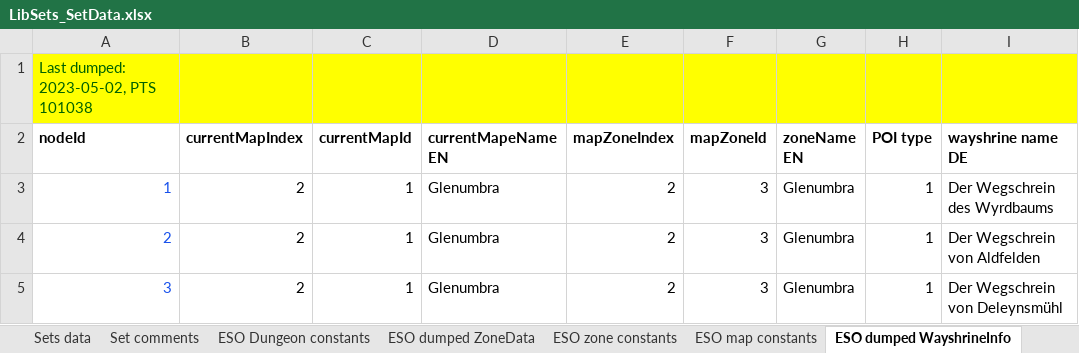
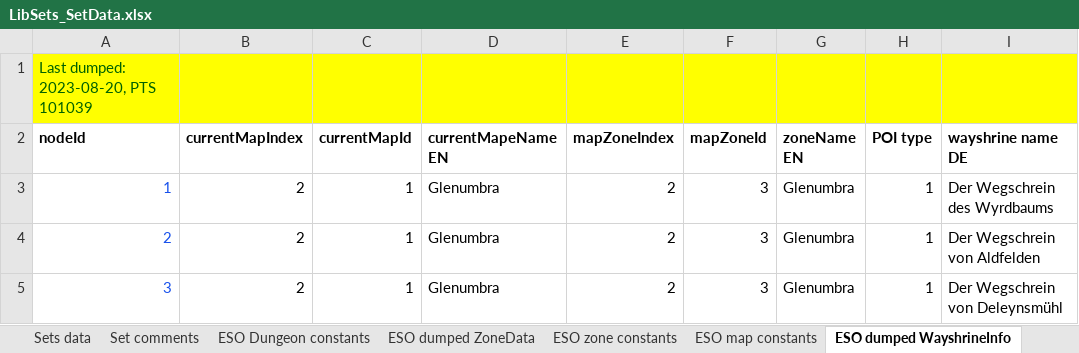
Before and after one commit to Baertram/LibSets, an Excel workbook: LibSets/LibSets_SetData.xlsx, sheet ESO dumped WayshrineInfo, drawn as a sheet; only a part is shown; values as stored, in another font and other column widths than the file's, no borders; the diff names each change by its address in the sheet, - before the commit and + after, or states it on an @@ line.

```diff
--- a/LibSets/LibSets_SetData.xlsx (sheet ESO dumped WayshrineInfo)
+++ b/LibSets/LibSets_SetData.xlsx (sheet ESO dumped WayshrineInfo)
-A1 (nodeId): Last dumped: 2023-05-02, PTS 101038
+A1 (nodeId): Last dumped: 2023-08-20, PTS 101039
```
Also changed, not shown: sheet Sets data, sheet LibSets constants, hidden cells, 1 other file.
